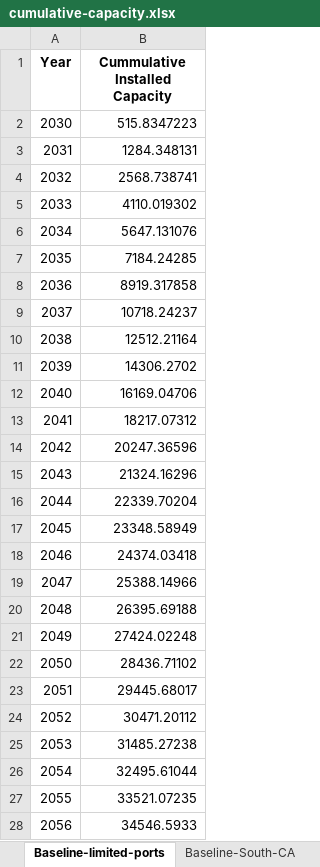
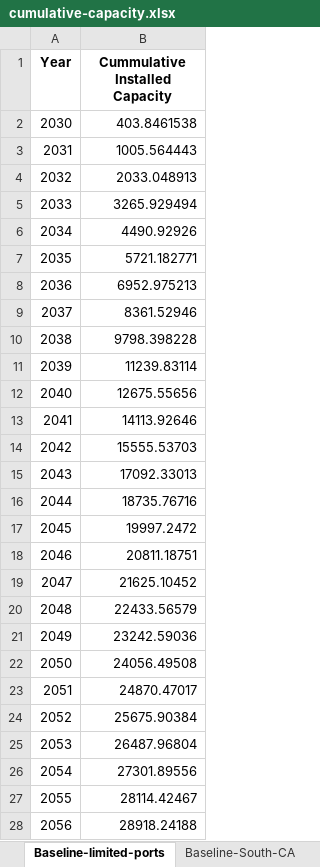
Before and after one commit to NREL/CORAL, an Excel workbook: analysis/results/cumulative-capacity.xlsx, sheet Baseline-limited-ports, drawn as a sheet; only a part is shown; values as stored, in another font and other column widths than the file's, no borders; the diff covers the shown part only; the diff names each change by its address in the sheet, - before the commit and + after, or states it on an @@ line.

Commit message:
Sync up base.yaml with WC Ports LCOE analsyis

```diff
--- a/analysis/results/cumulative-capacity.xlsx (sheet Baseline-limited-ports)
+++ b/analysis/results/cumulative-capacity.xlsx (sheet Baseline-limited-ports)
-B2 (Cummulative Installed Capacity): 515.8347223
+B2 (Cummulative Installed Capacity): 403.8461538
-B3 (Cummulative Installed Capacity): 1284.348131
+B3 (Cummulative Installed Capacity): 1005.564443
-B4 (Cummulative Installed Capacity): 2568.738741
+B4 (Cummulative Installed Capacity): 2033.048913
-B5 (Cummulative Installed Capacity): 4110.019302
+B5 (Cummulative Installed Capacity): 3265.929494
-B6 (Cummulative Installed Capacity): 5647.131076
+B6 (Cummulative Installed Capacity): 4490.92926
-B7 (Cummulative Installed Capacity): 7184.24285
+B7 (Cummulative Installed Capacity): 5721.182771
-B8 (Cummulative Installed Capacity): 8919.317858
+B8 (Cummulative Installed Capacity): 6952.975213
-B9 (Cummulative Installed Capacity): 10718.24237
+B9 (Cummulative Installed Capacity): 8361.52946
-B10 (Cummulative Installed Capacity): 12512.21164
+B10 (Cummulative Installed Capacity): 9798.398228
-B11 (Cummulative Installed Capacity): 14306.2702
+B11 (Cummulative Installed Capacity): 11239.83114
-B12 (Cummulative Installed Capacity): 16169.04706
+B12 (Cummulative Installed Capacity): 12675.55656
-B13 (Cummulative Installed Capacity): 18217.07312
+B13 (Cummulative Installed Capacity): 14113.92646
-B14 (Cummulative Installed Capacity): 20247.36596
+B14 (Cummulative Installed Capacity): 15555.53703
-B15 (Cummulative Installed Capacity): 21324.16296
+B15 (Cummulative Installed Capacity): 17092.33013
-B16 (Cummulative Installed Capacity): 22339.70204
+B16 (Cummulative Installed Capacity): 18735.76716
-B17 (Cummulative Installed Capacity): 23348.58949
+B17 (Cummulative Installed Capacity): 19997.2472
-B18 (Cummulative Installed Capacity): 24374.03418
+B18 (Cummulative Installed Capacity): 20811.18751
-B19 (Cummulative Installed Capacity): 25388.14966
+B19 (Cummulative Installed Capacity): 21625.10452
-B20 (Cummulative Installed Capacity): 26395.69188
+B20 (Cummulative Installed Capacity): 22433.56579
-B21 (Cummulative Installed Capacity): 27424.02248
+B21 (Cummulative Installed Capacity): 23242.59036
-B22 (Cummulative Installed Capacity): 28436.71102
+B22 (Cummulative Installed Capacity): 24056.49508
-B23 (Cummulative Installed Capacity): 29445.68017
+B23 (Cummulative Installed Capacity): 24870.47017
-B24 (Cummulative Installed Capacity): 30471.20112
+B24 (Cummulative Installed Capacity): 25675.90384
-B25 (Cummulative Installed Capacity): 31485.27238
+B25 (Cummulative Installed Capacity): 26487.96804
-B26 (Cummulative Installed Capacity): 32495.61044
+B26 (Cummulative Installed Capacity): 27301.89556
-B27 (Cummulative Installed Capacity): 33521.07235
+B27 (Cummulative Installed Capacity): 28114.42467
-B28 (Cummulative Installed Capacity): 34546.5933
+B28 (Cummulative Installed Capacity): 28918.24188
```
Also changed, not shown: 7 added rows elsewhere in this sheet, sheet Baseline-South-CA, sheet Expanded-all-ports, sheet Baseline-Central-CA, 9 other files.
